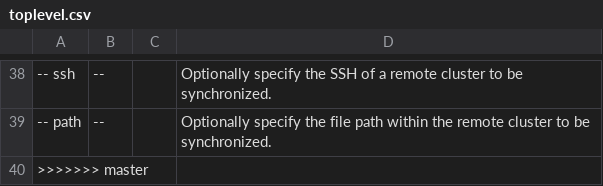
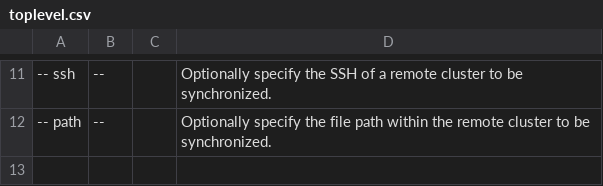
Before and after one commit to AbiAfthab/pypsa-eurelectric, a CSV file: doc/configtables/toplevel.csv, drawn as a sheet; only a part is shown, gaps mark what is left out; the diff covers the shown part only; the diff names each change by its address in the sheet, - before the commit and + after, or states it on an @@ line.

```diff
--- a/doc/configtables/toplevel.csv
+++ b/doc/configtables/toplevel.csv
-row 40: >>>>>>> master
```
Also changed, not shown: 27 removed rows elsewhere in this file, doc/configtables/enable.csv, doc/configtables/hydro.csv, 3 other files.
